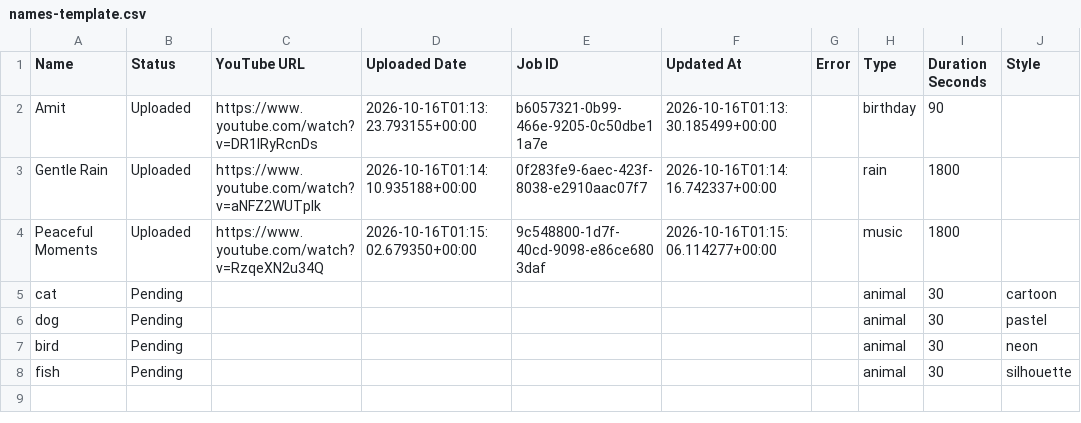
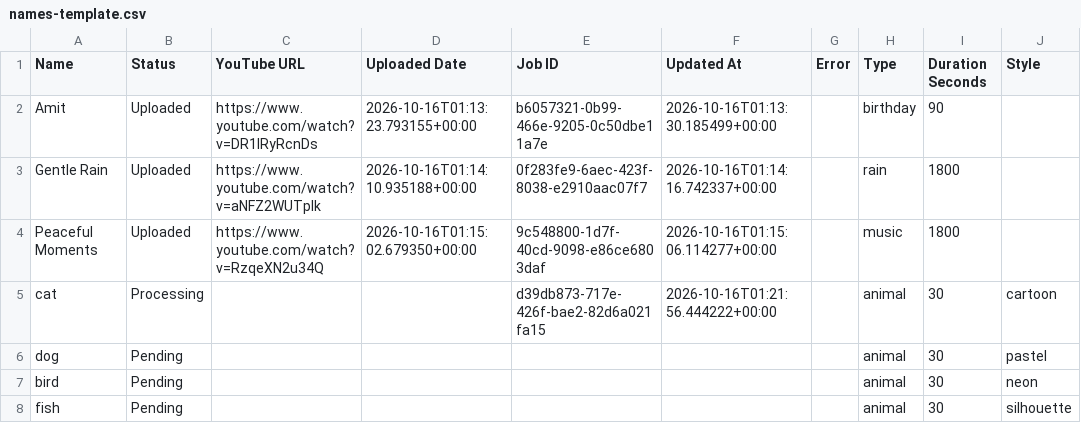
Before and after one commit to familyinvitation/Enjoy-Your-Day-Studio, a CSV file: names-template.csv, drawn as a sheet.

```diff
--- a/names-template.csv
+++ b/names-template.csv
@@ -4,3 +4,3 @@ Gentle Rain,Uploaded,https://www.youtube.com/watch?v=aNFZ2WUTplk,2026-10-16T01:1
 Peaceful Moments,Uploaded,https://www.youtube.com/watch?v=RzqeXN2u34Q,2026-10-16T01:15:02.679350+00:00,9c548800-1d7f-40cd-9098-e86ce6803daf,2026-10-16T01:15:06.114277+00:00,,music,1800,
-cat,Pending,,,,,,animal,30,cartoon
+cat,Processing,,,d39db873-717e-426f-bae2-82d6a021fa15,2026-10-16T01:21:56.444222+00:00,,animal,30,cartoon
 dog,Pending,,,,,,animal,30,pastel
```
